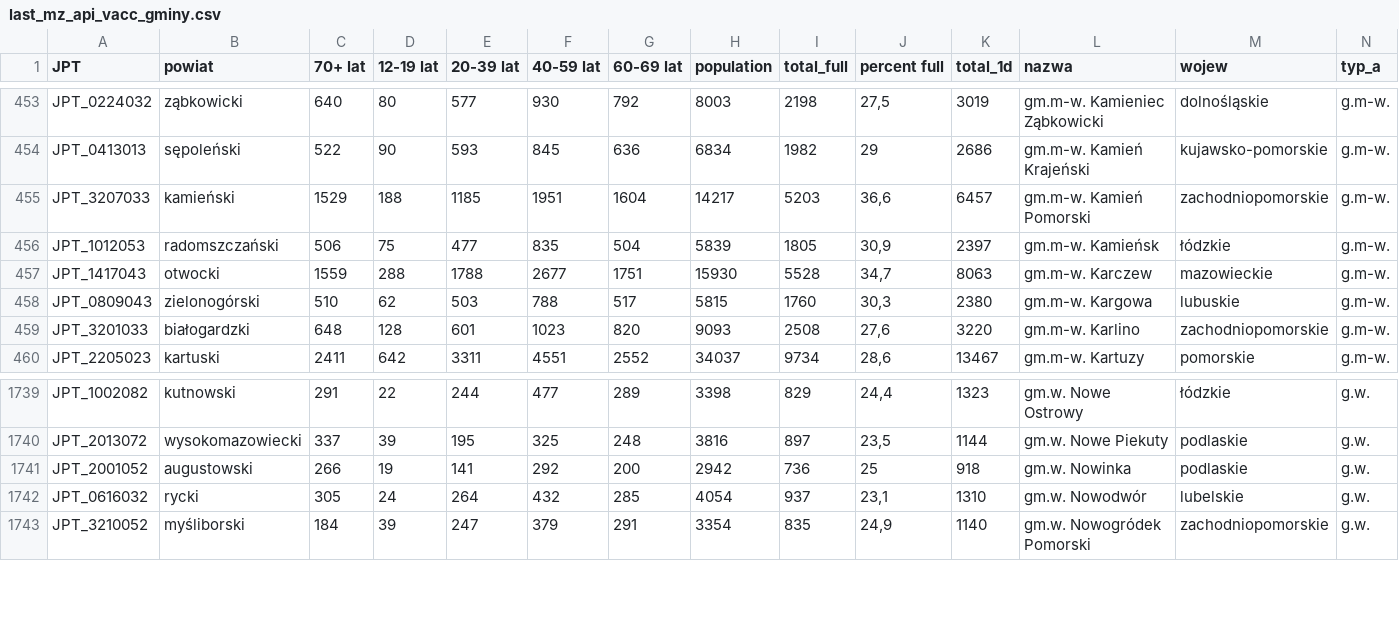
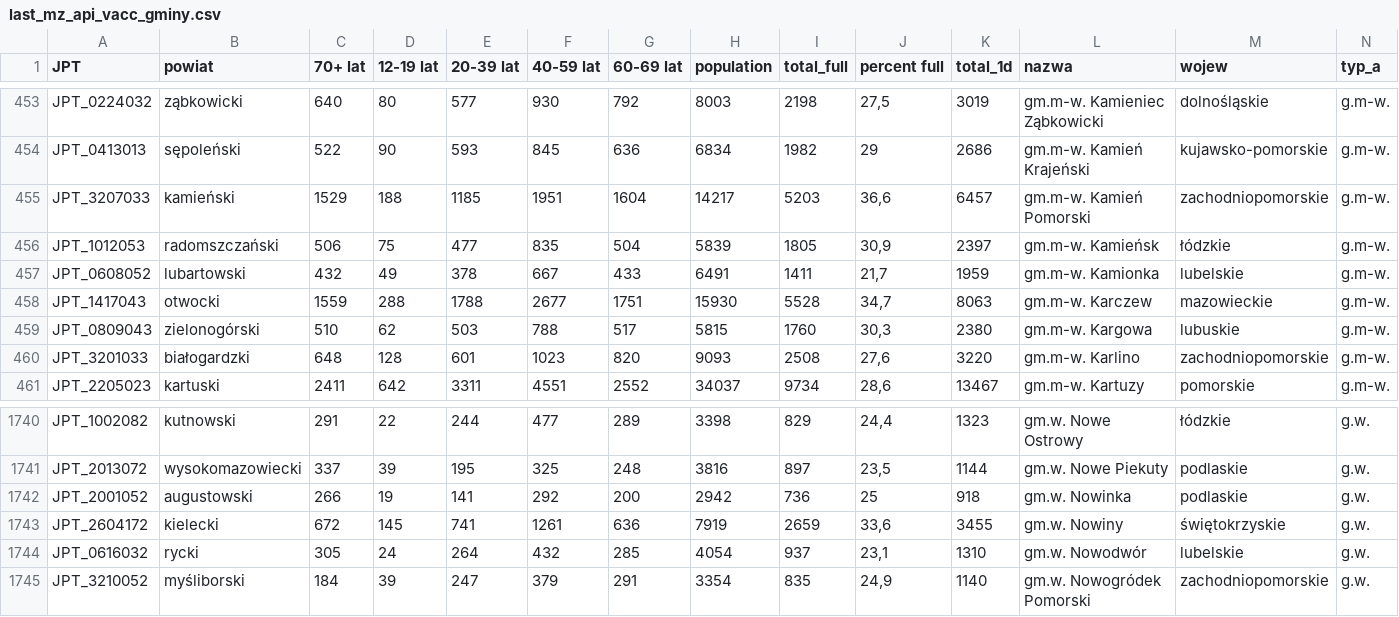
Before and after one commit to wieslawseweryn/wieslawseweryn.github.io, a CSV file: last_mz_api_vacc_gminy.csv, drawn as a sheet; only a part is shown, gaps mark what is left out; rows hold the shown columns only; the diff names each change by its address in the sheet, - before the commit and + after, or states it on an @@ line.

Commit message:
2021-06-29 MZ API szczepienia gminy

```diff
--- a/last_mz_api_vacc_gminy.csv
+++ b/last_mz_api_vacc_gminy.csv
+row 457: JPT_0608052 | lubartowski | 432 | 49 | 378 | 667 | 433 | 6491 | 1411 | 21,7 | 1959 | gm.m-w. Kamionka | lubelskie | g.m-w.
+row 1743: JPT_2604172 | kielecki | 672 | 145 | 741 | 1261 | 636 | 7919 | 2659 | 33,6 | 3455 | gm.w. Nowiny | świętokrzyskie | g.w.
```
